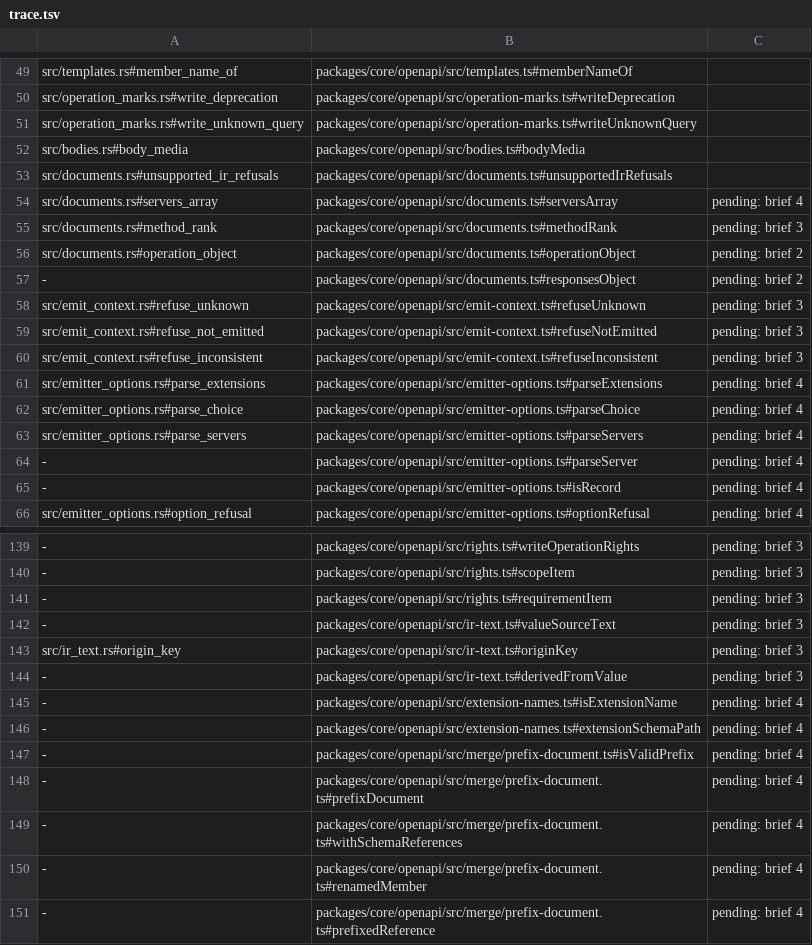
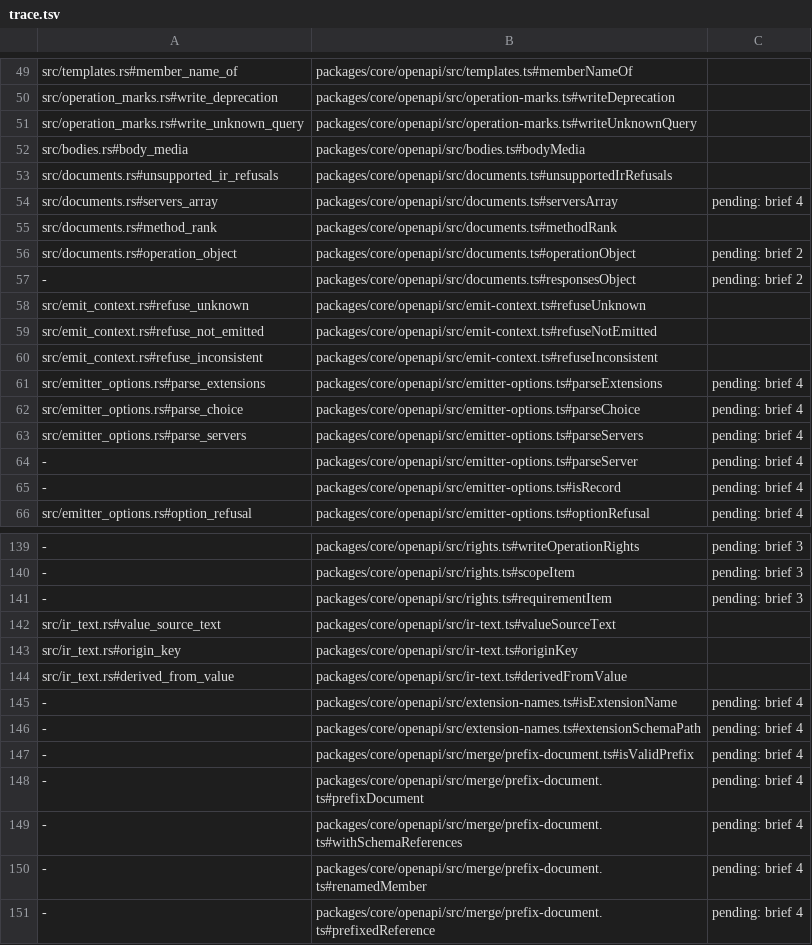
Before and after one commit to jubasse/seampact, a TSV file: crates/openapi/trace.tsv, drawn as a sheet; only a part is shown, gaps mark what is left out; the diff names each change by its address in the sheet, - before the commit and + after, or states it on an @@ line.

```diff
--- a/crates/openapi/trace.tsv
+++ b/crates/openapi/trace.tsv
-C55: pending: brief 3
+C55: (empty)
-C58:C60: pending: brief 3
+C58:C60: (empty)
-A142: -
+A142: src/ir_text.rs#value_source_text
-C142:C144: pending: brief 3
+C142:C144: (empty)
-A144: -
+A144: src/ir_text.rs#derived_from_value
```
Also changed, not shown: 13 other files.
